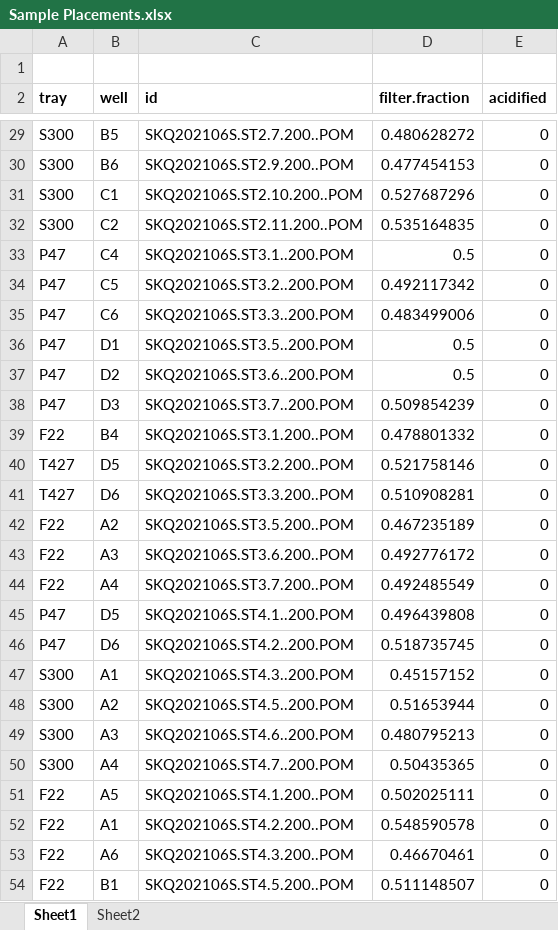
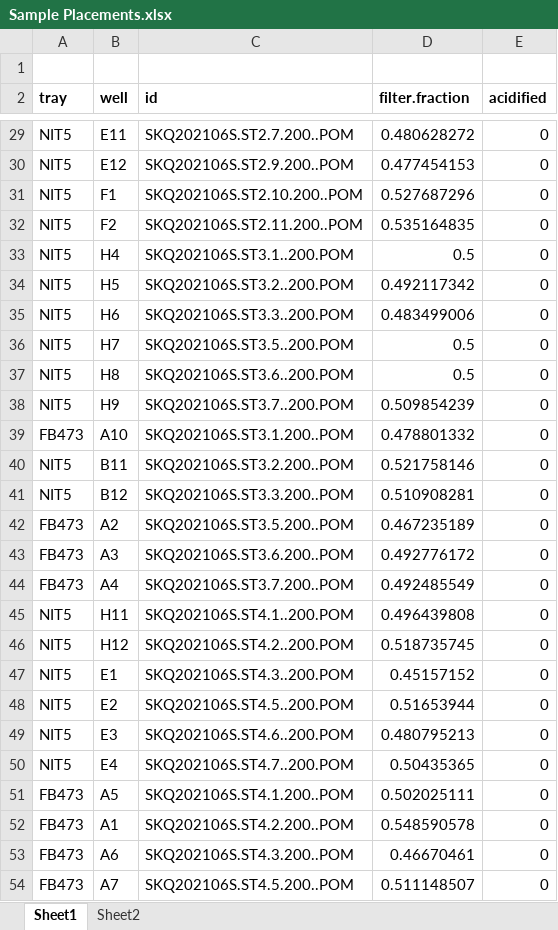
Before and after one commit to aydanmuftu/NGA-Data-Processing, an Excel workbook: Data/Sediment Trap/analyses/Sample Placements.xlsx, sheet Sheet1, drawn as a sheet; only a part is shown, gaps mark what is left out; values as stored, in another font and other column widths than the file's, no borders; the diff covers the shown part only; the diff names each change by its address in the sheet, - before the commit and + after, or states it on an @@ line.

```diff
--- a/Data/Sediment Trap/analyses/Sample Placements.xlsx (sheet Sheet1)
+++ b/Data/Sediment Trap/analyses/Sample Placements.xlsx (sheet Sheet1)
-A29:A32 (tray): S300
+A29:A32 (tray): NIT5
-B29 (well): B5
+B29 (well): E11
-B30 (well): B6
+B30 (well): E12
-B31 (well): C1
+B31 (well): F1
-B32 (well): C2
+B32 (well): F2
-A33:A38 (tray): P47
+A33:A38 (tray): NIT5
-B33 (well): C4
+B33 (well): H4
-B34 (well): C5
+B34 (well): H5
-B35 (well): C6
+B35 (well): H6
-B36 (well): D1
+B36 (well): H7
-B37 (well): D2
+B37 (well): H8
-B38 (well): D3
+B38 (well): H9
-A39 (tray): F22
+A39 (tray): FB473
-B39 (well): B4
+B39 (well): A10
-A40:A41 (tray): T427
+A40:A41 (tray): NIT5
-B40 (well): D5
+B40 (well): B11
-B41 (well): D6
+B41 (well): B12
-A42:A44 (tray): F22
+A42:A44 (tray): FB473
-A45:A46 (tray): P47
+A45:A46 (tray): NIT5
-B45 (well): D5
+B45 (well): H11
-B46 (well): D6
+B46 (well): H12
-A47:A50 (tray): S300
+A47:A50 (tray): NIT5
-B47 (well): A1
+B47 (well): E1
-B48 (well): A2
+B48 (well): E2
-B49 (well): A3
+B49 (well): E3
-B50 (well): A4
+B50 (well): E4
-A51:A54 (tray): F22
+A51:A54 (tray): FB473
-B54 (well): B1
+B54 (well): A7
```
Also changed, not shown: other rows of this sheet, 4 other files.
